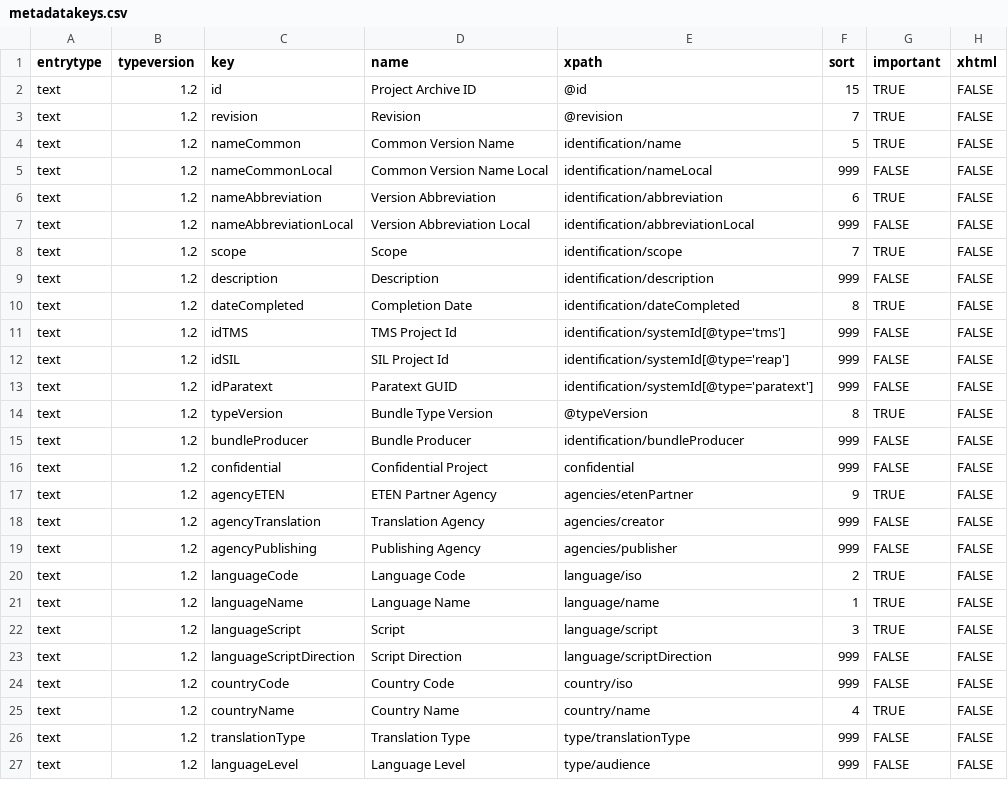
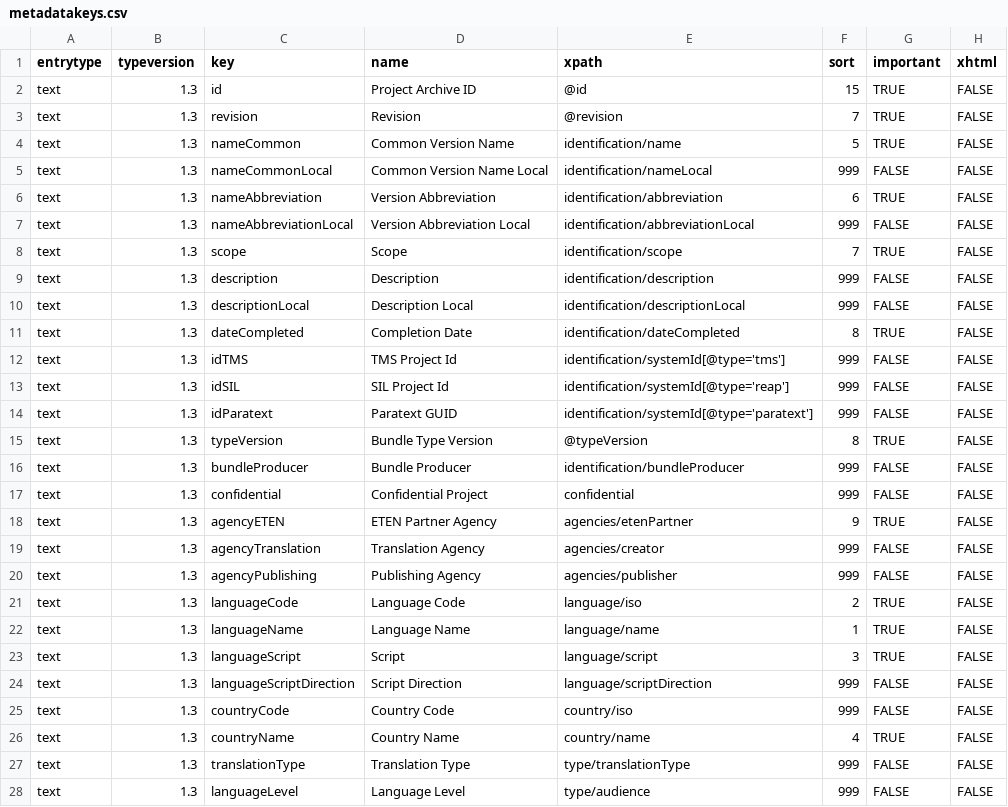
Before and after one commit to ubsicap/dbl-archive-validation, a CSV file: source/text/1.3/metadatakeys.csv, drawn as a sheet; only a part is shown; the diff covers the shown part only.

```diff
--- a/source/text/1.3/metadatakeys.csv
+++ b/source/text/1.3/metadatakeys.csv
@@ -1,27 +1,28 @@
 entrytype,typeversion,key,name,xpath,sort,important,xhtml
-text,1.2,id,Project Archive ID,@id,15,TRUE,FALSE
-text,1.2,revision,Revision,@revision,7,TRUE,FALSE
-text,1.2,nameCommon,Common Version Name,identification/name,5,TRUE,FALSE
-text,1.2,nameCommonLocal,Common Version Name Local,identification/nameLocal,999,FALSE,FALSE
-text,1.2,nameAbbreviation,Version Abbreviation,identification/abbreviation,6,TRUE,FALSE
-text,1.2,nameAbbreviationLocal,Version Abbreviation Local,identification/abbreviationLocal,999,FALSE,FALSE
-text,1.2,scope,Scope,identification/scope,7,TRUE,FALSE
-text,1.2,description,Description,identification/description,999,FALSE,FALSE
-text,1.2,dateCompleted,Completion Date,identification/dateCompleted,8,TRUE,FALSE
-text,1.2,idTMS,TMS Project Id,identification/systemId[@type='tms'],999,FALSE,FALSE
-text,1.2,idSIL,SIL Project Id,identification/systemId[@type='reap'],999,FALSE,FALSE
-text,1.2,idParatext,Paratext GUID,identification/systemId[@type='paratext'],999,FALSE,FALSE
-text,1.2,typeVersion,Bundle Type Version,@typeVersion,8,TRUE,FALSE
-text,1.2,bundleProducer,Bundle Producer,identification/bundleProducer,999,FALSE,FALSE
-text,1.2,confidential,Confidential Project,confidential,999,FALSE,FALSE
-text,1.2,agencyETEN,ETEN Partner Agency,agencies/etenPartner,9,TRUE,FALSE
-text,1.2,agencyTranslation,Translation Agency,agencies/creator,999,FALSE,FALSE
-text,1.2,agencyPublishing,Publishing Agency,agencies/publisher,999,FALSE,FALSE
-text,1.2,languageCode,Language Code,language/iso,2,TRUE,FALSE
-text,1.2,languageName,Language Name,language/name,1,TRUE,FALSE
-text,1.2,languageScript,Script,language/script,3,TRUE,FALSE
-text,1.2,languageScriptDirection,Script Direction,language/scriptDirection,999,FALSE,FALSE
-text,1.2,countryCode,Country Code,country/iso,999,FALSE,FALSE
-text,1.2,countryName,Country Name,country/name,4,TRUE,FALSE
-text,1.2,translationType,Translation Type,type/translationType,999,FALSE,FALSE
-text,1.2,languageLevel,Language Level,type/audience,999,FALSE,FALSE
+text,1.3,id,Project Archive ID,@id,15,TRUE,FALSE
+text,1.3,revision,Revision,@revision,7,TRUE,FALSE
+text,1.3,nameCommon,Common Version Name,identification/name,5,TRUE,FALSE
+text,1.3,nameCommonLocal,Common Version Name Local,identification/nameLocal,999,FALSE,FALSE
+text,1.3,nameAbbreviation,Version Abbreviation,identification/abbreviation,6,TRUE,FALSE
+text,1.3,nameAbbreviationLocal,Version Abbreviation Local,identification/abbreviationLocal,999,FALSE,FALSE
+text,1.3,scope,Scope,identification/scope,7,TRUE,FALSE
+text,1.3,description,Description,identification/description,999,FALSE,FALSE
+text,1.3,descriptionLocal,Description Local,identification/descriptionLocal,999,FALSE,FALSE
+text,1.3,dateCompleted,Completion Date,identification/dateCompleted,8,TRUE,FALSE
+text,1.3,idTMS,TMS Project Id,identification/systemId[@type='tms'],999,FALSE,FALSE
+text,1.3,idSIL,SIL Project Id,identification/systemId[@type='reap'],999,FALSE,FALSE
+text,1.3,idParatext,Paratext GUID,identification/systemId[@type='paratext'],999,FALSE,FALSE
+text,1.3,typeVersion,Bundle Type Version,@typeVersion,8,TRUE,FALSE
+text,1.3,bundleProducer,Bundle Producer,identification/bundleProducer,999,FALSE,FALSE
+text,1.3,confidential,Confidential Project,confidential,999,FALSE,FALSE
+text,1.3,agencyETEN,ETEN Partner Agency,agencies/etenPartner,9,TRUE,FALSE
+text,1.3,agencyTranslation,Translation Agency,agencies/creator,999,FALSE,FALSE
+text,1.3,agencyPublishing,Publishing Agency,agencies/publisher,999,FALSE,FALSE
+text,1.3,languageCode,Language Code,language/iso,2,TRUE,FALSE
+text,1.3,languageName,Language Name,language/name,1,TRUE,FALSE
+text,1.3,languageScript,Script,language/script,3,TRUE,FALSE
+text,1.3,languageScriptDirection,Script Direction,language/scriptDirection,999,FALSE,FALSE
+text,1.3,countryCode,Country Code,country/iso,999,FALSE,FALSE
+text,1.3,countryName,Country Name,country/name,4,TRUE,FALSE
+text,1.3,translationType,Translation Type,type/translationType,999,FALSE,FALSE
+text,1.3,languageLevel,Language Level,type/audience,999,FALSE,FALSE
```
Also changed, not shown: 15 edited cells elsewhere in this file, 1 other file.
